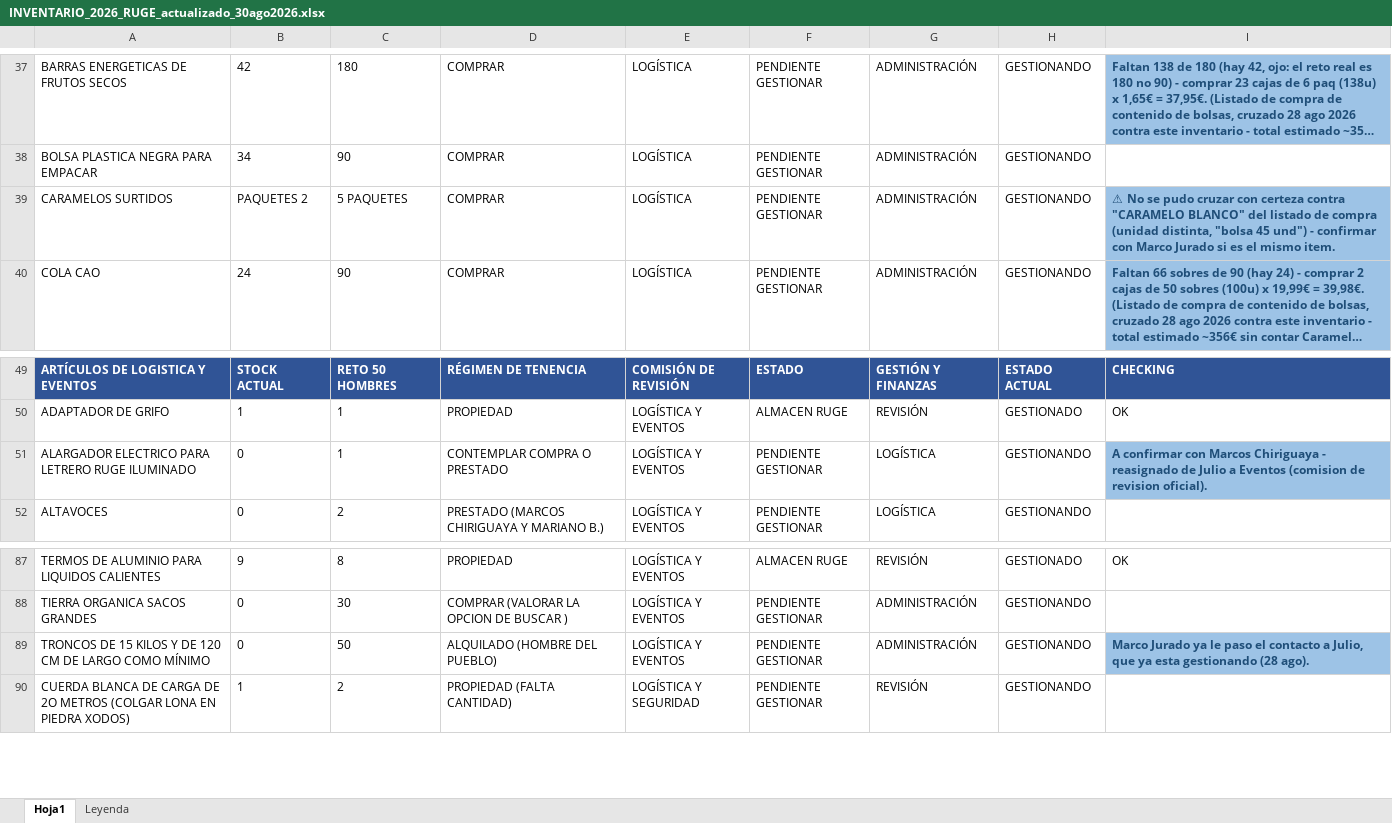
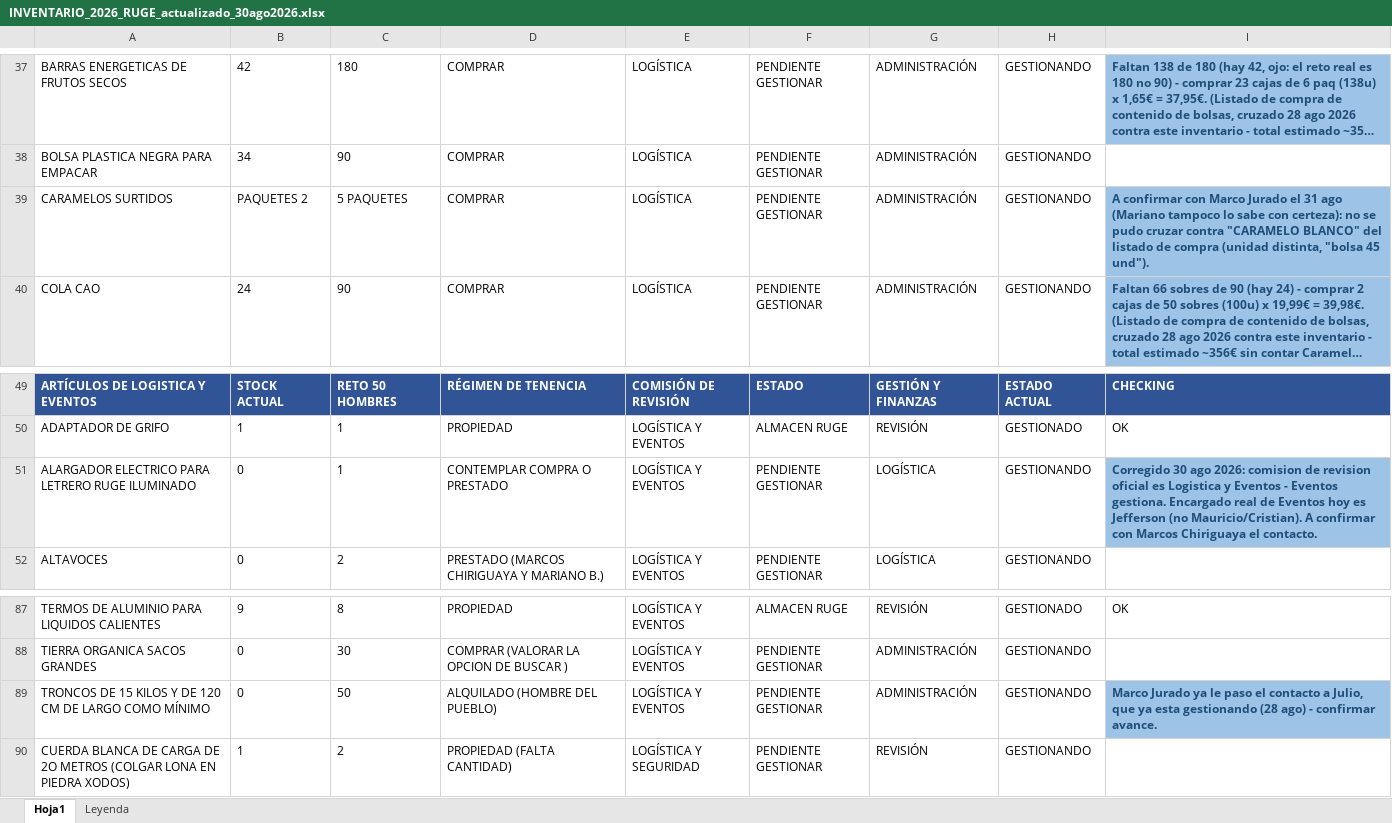
Before and after one commit to infogotir-cyber/ui-ux-skill, an Excel workbook: mariano-os/areas/ministerio/recursos/INVENTARIO_2026_RUGE_actualizado_30ago2026.xlsx, sheet Hoja1, drawn as a sheet; only a part is shown, gaps mark what is left out; long unchanged cells end in …; values as stored, in another font and other column widths than the file's, no borders; the diff covers the shown part only; the diff names each change by its address in the sheet, - before the commit and + after, or states it on an @@ line.

```diff
--- a/mariano-os/areas/ministerio/recursos/INVENTARIO_2026_RUGE_actualizado_30ago2026.xlsx (sheet Hoja1)
+++ b/mariano-os/areas/ministerio/recursos/INVENTARIO_2026_RUGE_actualizado_30ago2026.xlsx (sheet Hoja1)
-I39: ⚠ No se pudo cruzar con certeza contra "CARAMELO BLANCO" del listado de compra (unidad distinta, "bolsa 45 und") - confirmar con Marco Jurado si es el mismo item.
+I39: A confirmar con Marco Jurado el 31 ago (Mariano tampoco lo sabe con certeza): no se pudo cruzar contra "CARAMELO BLANCO" del listado de compra (unidad distinta, "bolsa 45 und").
-I51: A confirmar con Marcos Chiriguaya - reasignado de Julio a Eventos (comision de revision oficial).
+I51: Corregido 30 ago 2026: comision de revision oficial es Logistica y Eventos - Eventos gestiona. Encargado real de Eventos hoy es Jefferson (no Mauricio/Cristian). A confirmar con Marcos Chiriguaya el contacto.
-I89: …gestionando (28 ago).
+I89: …gestionando (28 ago) - confirmar avance.
```
Also changed, not shown: 11 edited cells and cell formats elsewhere in this sheet, sheet Leyenda.
